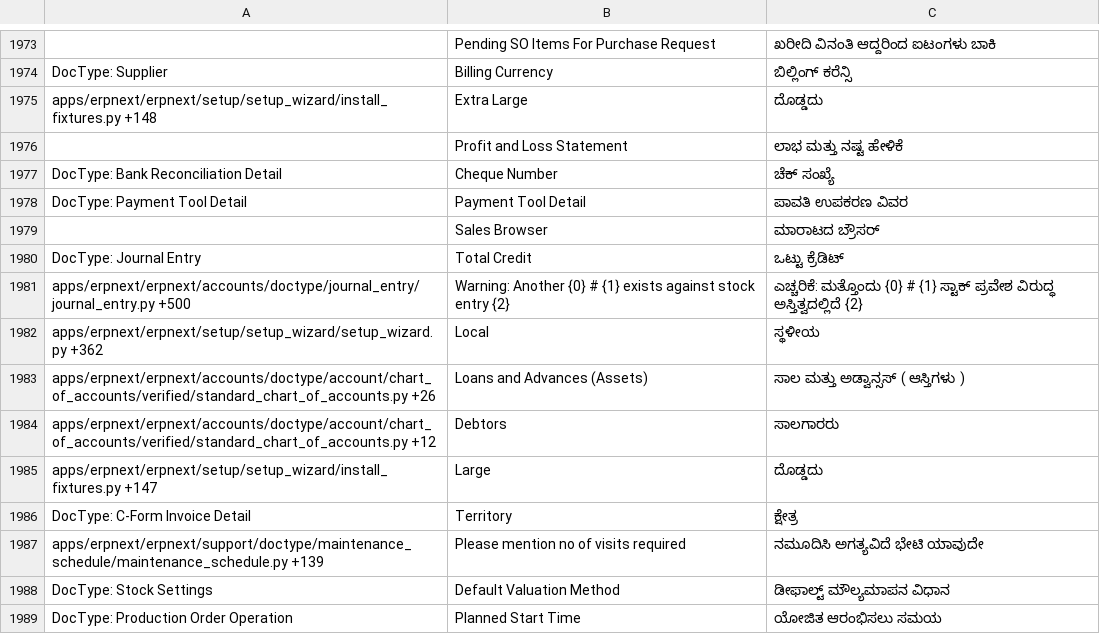
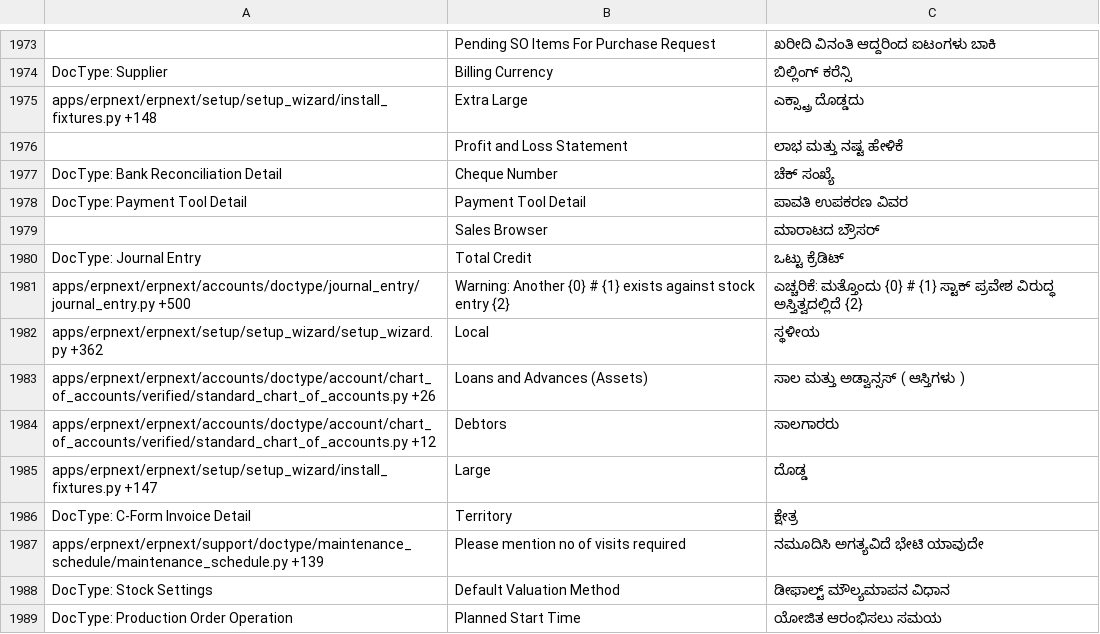
Before and after one commit to Dinext-pro/dinext_erp, a CSV file: erpnext/translations/kn.csv, drawn as a sheet; only a part is shown, gaps mark what is left out; the diff names each change by its address in the sheet, - before the commit and + after, or states it on an @@ line.

Commit message:
[Translation] [Fix] Exception in setup wizard, item attributes Large and Extra Large has same translation

```diff
--- a/erpnext/translations/kn.csv
+++ b/erpnext/translations/kn.csv
-C1975: ದೊಡ್ಡದು
+C1975: ಎಕ್ಸ್ಟ್ರಾ ದೊಡ್ಡದು
-C1985: ದೊಡ್ಡದು
+C1985: ದೊಡ್ಡ
```
